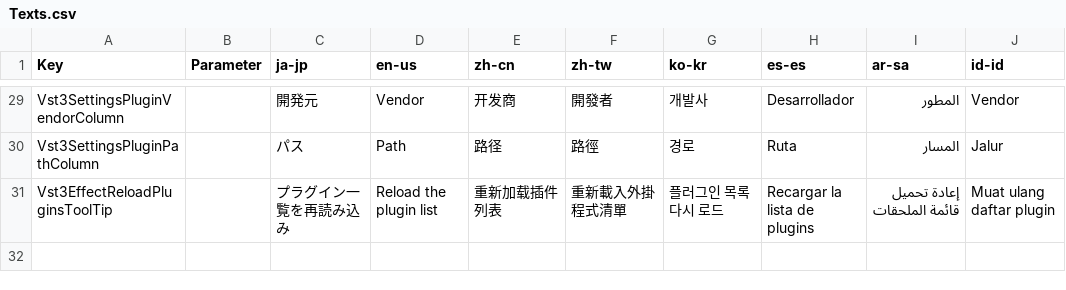
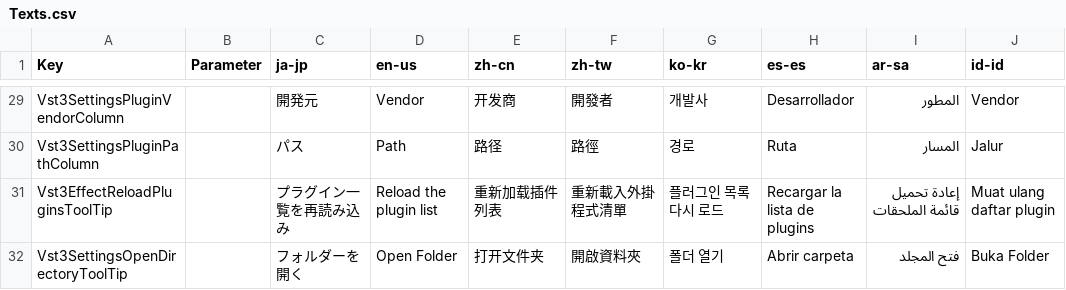
Before and after one commit to manju-summoner/YukkuriMovieMaker.Plugin.Community, a CSV file: YukkuriMovieMaker.Plugin.Community/Effect/Audio/Vst3/Texts.csv, drawn as a sheet; only a part is shown, gaps mark what is left out.

```diff
--- a/YukkuriMovieMaker.Plugin.Community/Effect/Audio/Vst3/Texts.csv
+++ b/YukkuriMovieMaker.Plugin.Community/Effect/Audio/Vst3/Texts.csv
@@ -31 +31,2 @@ Vst3SettingsPluginPathColumn,,パス,Path,路径,路徑,경로,Ruta,المسار
 Vst3EffectReloadPluginsToolTip,,プラグイン一覧を再読み込み,Reload the plugin list,重新加载插件列表,重新載入外掛程式清單,플러그인 목록 다시 로드,Recargar la lista de plugins,إعادة تحميل قائمة الملحقات,Muat ulang daftar plugin,
+Vst3SettingsOpenDirectoryToolTip,,フォルダーを開く,Open Folder,打开文件夹,開啟資料夾,폴더 열기,Abrir carpeta,فتح المجلد,Buka Folder,
```
Also changed, not shown: 3 other files.
